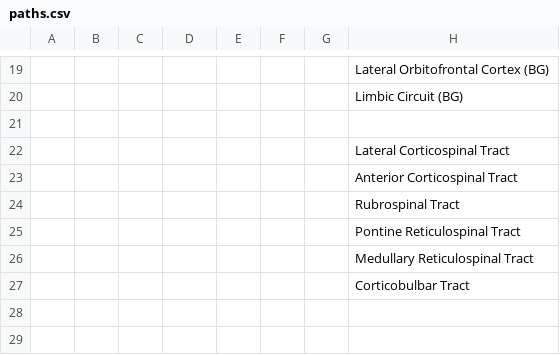
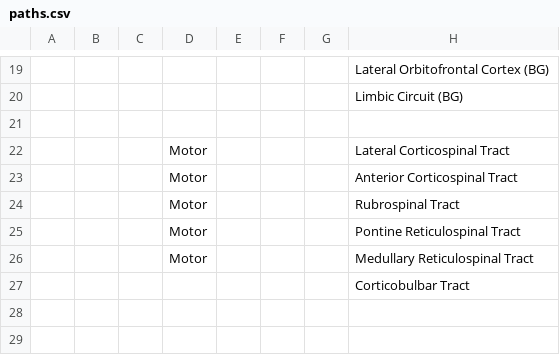
Before and after one commit to irahamm/brainmap9000, a CSV file: paths.csv, drawn as a sheet; only a part is shown, gaps mark what is left out; the diff covers the shown part only; the diff names each change by its address in the sheet, - before the commit and + after, or states it on an @@ line.

```diff
--- a/paths.csv
+++ b/paths.csv
-D22:D26: (empty)
+D22:D26: Motor
```
Also changed, not shown: 39 added rows, 6 removed rows and 21 edited cells elsewhere in this file, 8 other files.
